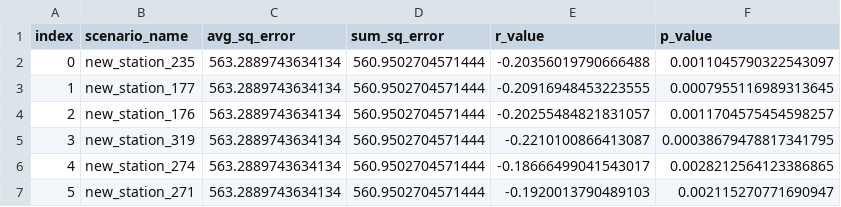
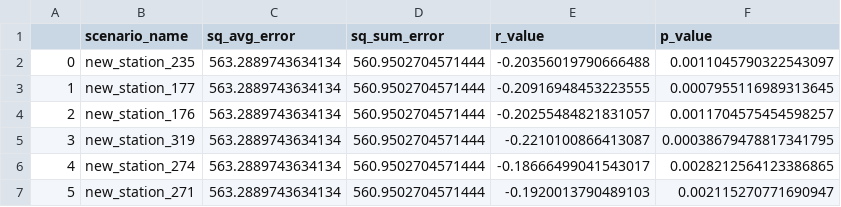
Before and after one commit to mjgood4/firstrespondersites, a CSV file: jyEDA/prediction_stats.csv, drawn as a sheet; only a part is shown.

Commit message:
column names

```diff
--- a/jyEDA/prediction_stats.csv
+++ b/jyEDA/prediction_stats.csv
@@ -1,2 +1,2 @@
-index,scenario_name,avg_sq_error,sum_sq_error,r_value,p_value
+,scenario_name,sq_avg_error,sq_sum_error,r_value,p_value
 0,new_station_235,563.2889743634134,560.9502704571444,-0.20356019790666488,0.0011045790322543097
```
Also changed, not shown: 3 other files.
